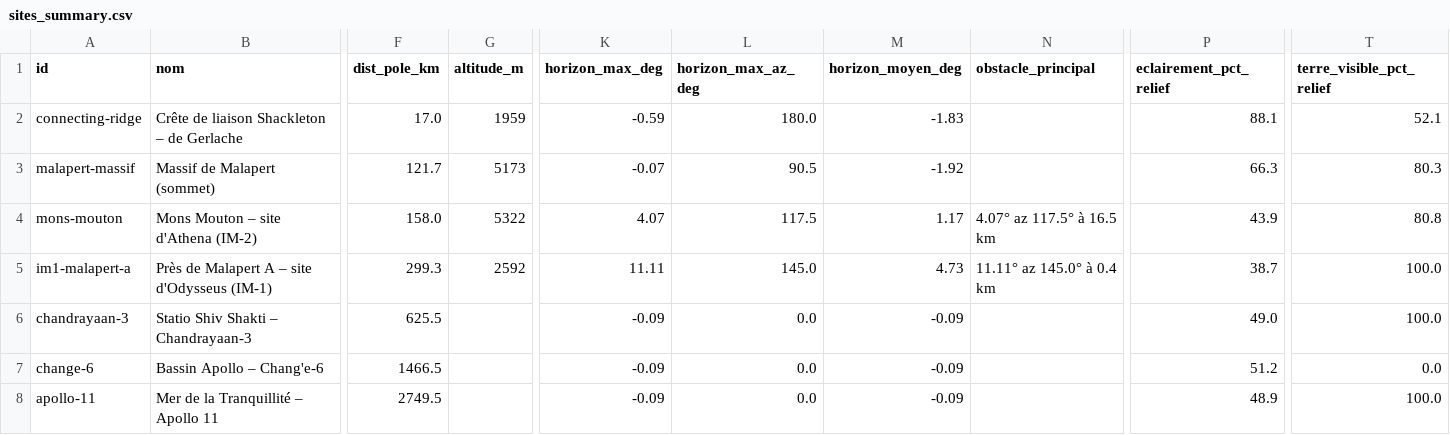
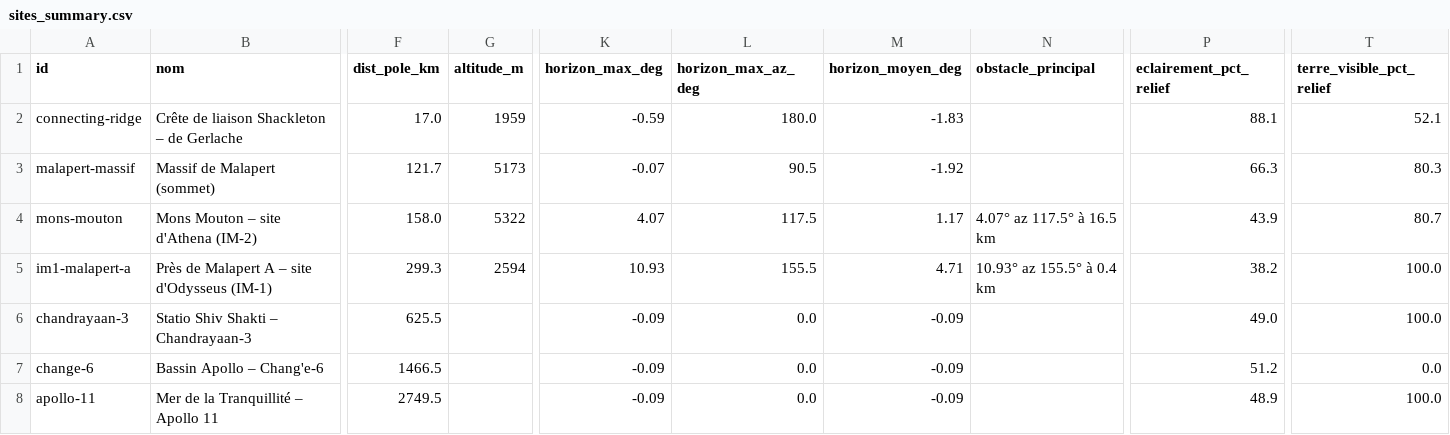
Before and after one commit to Sunvi-children-of-the-stars/Earthrise-Atlas, a CSV file: data/sites/sites_summary.csv, drawn as a sheet; only a part is shown, gaps mark what is left out; the diff names each change by its address in the sheet, - before the commit and + after, or states it on an @@ line.

```diff
--- a/data/sites/sites_summary.csv
+++ b/data/sites/sites_summary.csv
-T4 (terre_visible_pct_relief): 80.8
+T4 (terre_visible_pct_relief): 80.7
-G5 (altitude_m): 2592
+G5 (altitude_m): 2594
-K5 (horizon_max_deg): 11.11
+K5 (horizon_max_deg): 10.93
-L5 (horizon_max_az_deg): 145.0
+L5 (horizon_max_az_deg): 155.5
-M5 (horizon_moyen_deg): 4.73
+M5 (horizon_moyen_deg): 4.71
-N5 (obstacle_principal): 11.11° az 145.0° à 0.4 km
+N5 (obstacle_principal): 10.93° az 155.5° à 0.4 km
-P5 (eclairement_pct_relief): 38.7
+P5 (eclairement_pct_relief): 38.2
```
Also changed, not shown: data/horizons/im1-malapert-a.csv, data/horizons/malapert-massif.csv, 51 other files.
